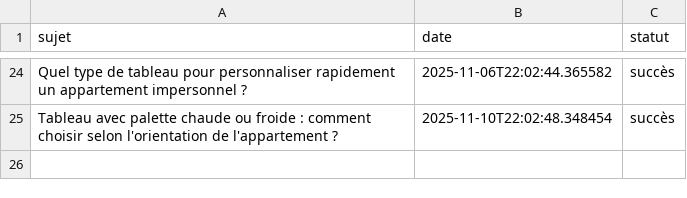
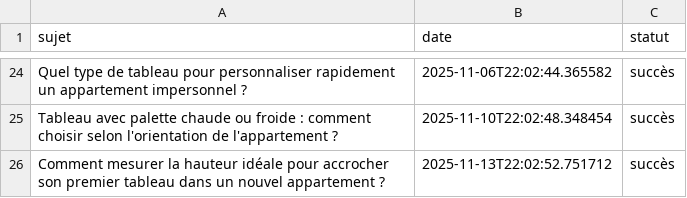
Before and after one commit to Metalosmose21/Appartement-3, a CSV file: sujets_traites.csv, drawn as a sheet; only a part is shown, gaps mark what is left out; the diff names each change by its address in the sheet, - before the commit and + after, or states it on an @@ line.

```diff
--- a/sujets_traites.csv
+++ b/sujets_traites.csv
+row 26: Comment mesurer la hauteur idéale pour accrocher son premier tableau dans un nouvel appartement ? | 2025-11-13T22:02:52.751712 | succès
```
Also changed, not shown: sujets.csv.
